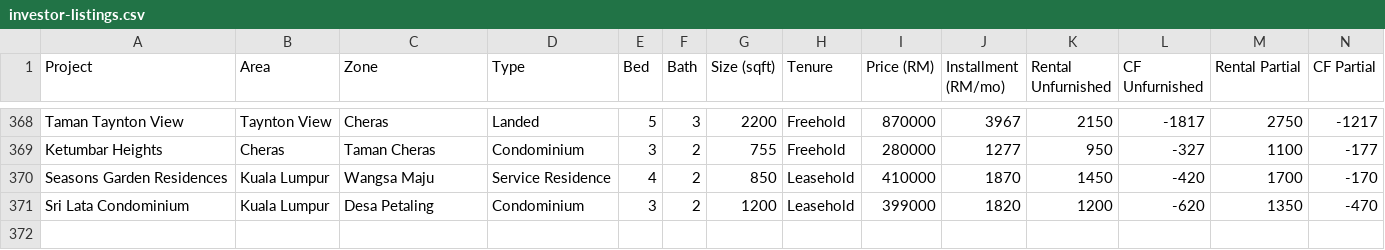
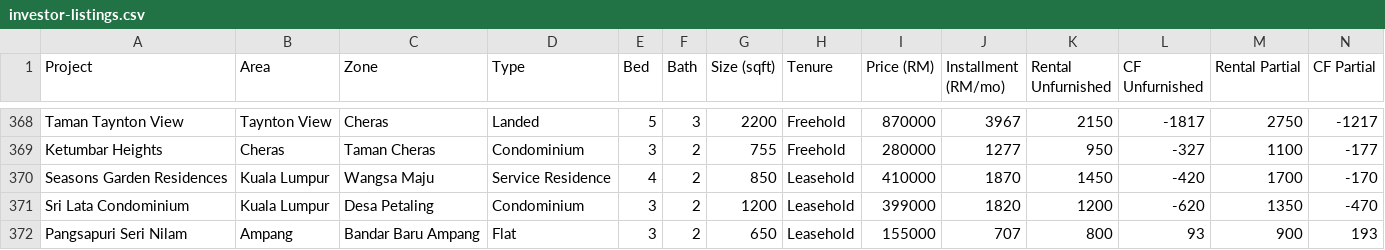
Before and after one commit to mahandanz/haniproperties, a CSV file: investor-listings.csv, drawn as a sheet; only a part is shown, gaps mark what is left out; rows hold the shown columns only; the diff names each change by its address in the sheet, - before the commit and + after, or states it on an @@ line.

```diff
--- a/investor-listings.csv
+++ b/investor-listings.csv
+row 372: Pangsapuri Seri Nilam | Ampang | Bandar Baru Ampang | Flat | 3 | 2 | 650 | Leasehold | 155000 | 707 | 800 | 93 | 900 | 193
```
Also changed, not shown: 1 other file.
